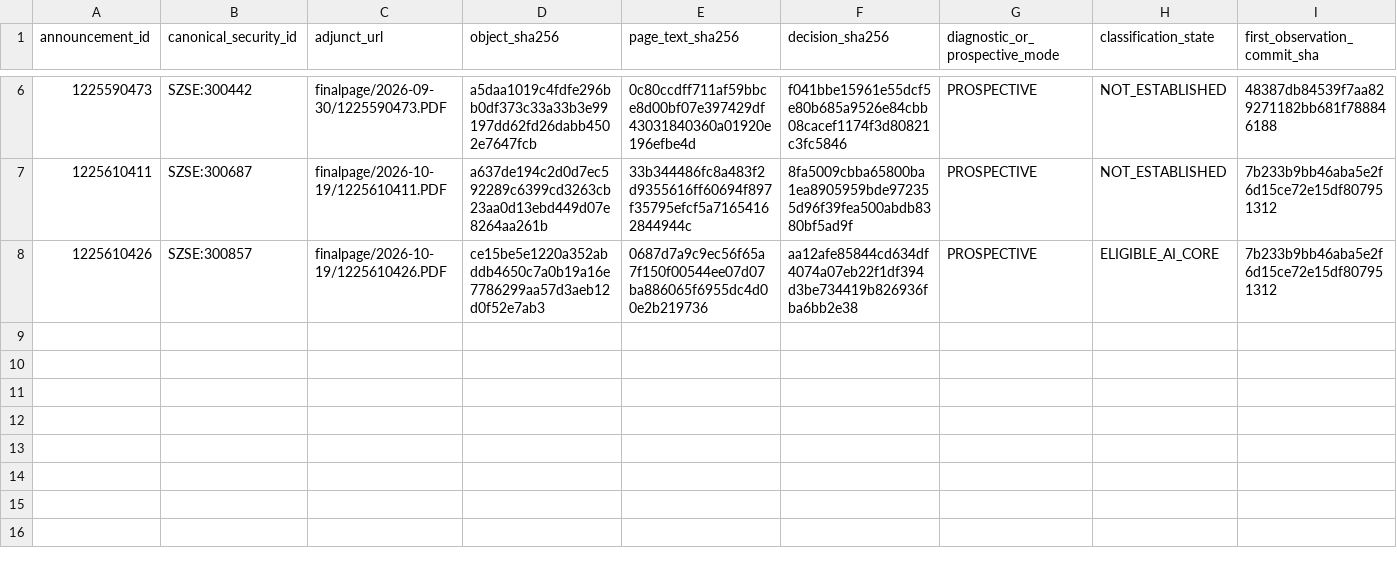
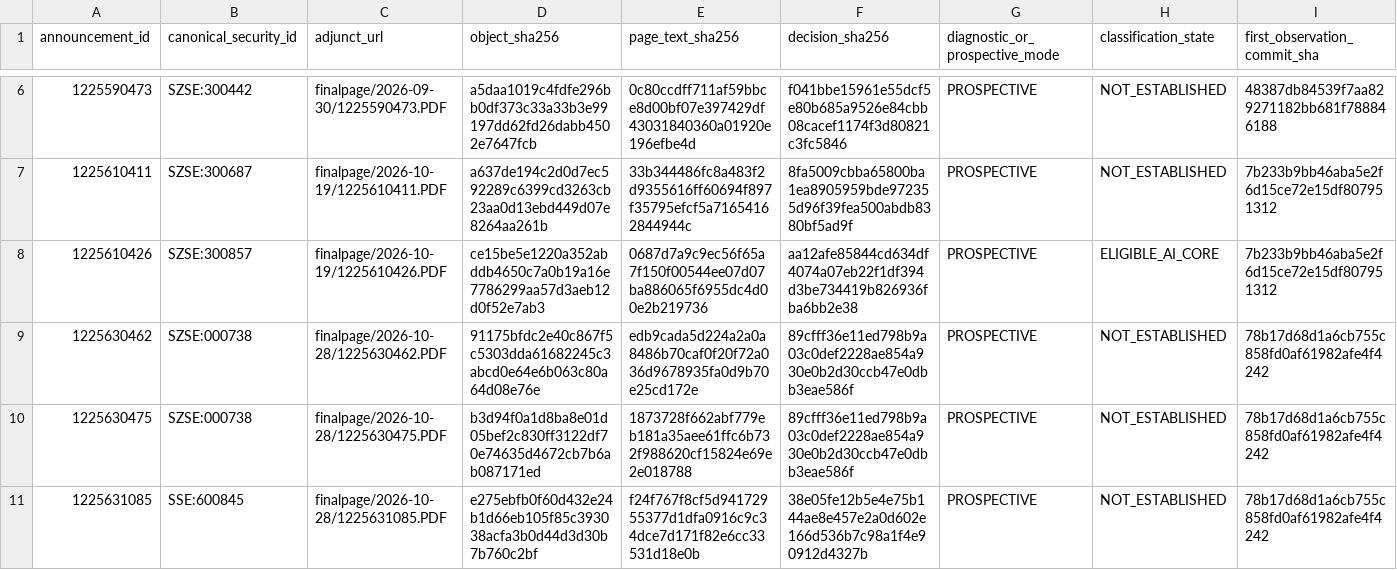
Before and after one commit to Justalittlebittt/AI-Core-EVID, a CSV file: evidence/V2.8.4_E_LAYER_OBSERVATION_LEDGER.csv, drawn as a sheet; only a part is shown, gaps mark what is left out; rows hold the shown columns only; the diff names each change by its address in the sheet, - before the commit and + after, or states it on an @@ line.

```diff
--- a/evidence/V2.8.4_E_LAYER_OBSERVATION_LEDGER.csv
+++ b/evidence/V2.8.4_E_LAYER_OBSERVATION_LEDGER.csv
+row 9: 1225630462 | SZSE:000738 | finalpage/2026-10-28/1225630462.PDF | 91175bfdc2e40c867f5c5303dda61682245c3abcd0e64e6b063c80a64d08e76e | edb9cada5d224a2a0a8486b70caf0f20f72a036d9678935fa0d9b70e25cd172e | 89cfff36e11ed798b9a03c0def2228ae854a930e0b2d30ccb47e0dbb3eae586f | PROSPECTIVE | NOT_ESTABLISHED | 78b17d68d1a6cb755c858fd0af61982afe4f4242
+row 10: 1225630475 | SZSE:000738 | finalpage/2026-10-28/1225630475.PDF | b3d94f0a1d8ba8e01d05bef2c830ff3122df70e74635d4672cb7b6ab087171ed | 1873728f662abf779eb181a35aee61ffc6b732f988620cf15824e69e2e018788 | 89cfff36e11ed798b9a03c0def2228ae854a930e0b2d30ccb47e0dbb3eae586f | PROSPECTIVE | NOT_ESTABLISHED | 78b17d68d1a6cb755c858fd0af61982afe4f4242
+row 11: 1225631085 | SSE:600845 | finalpage/2026-10-28/1225631085.PDF | e275ebfb0f60d432e24b1d66eb105f85c393038acfa3b0d44d3d30b7b760c2bf | f24f767f8cf5d94172955377d1dfa0916c9c34dce7d171f82e6cc33531d18e0b | 38e05fe12b5e4e75b144ae8e457e2a0d602e166d536b7c98a1f4e90912d4327b | PROSPECTIVE | NOT_ESTABLISHED | 78b17d68d1a6cb755c858fd0af61982afe4f4242
```
Also changed, not shown: 1 other file.
